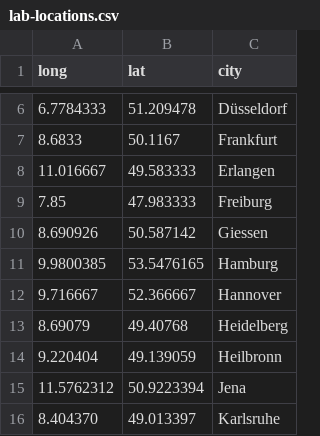
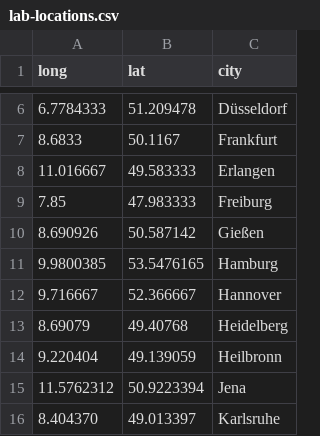
Before and after one commit to okfde/codefor.de, a CSV file: static/labs/lab-locations.csv, drawn as a sheet; only a part is shown, gaps mark what is left out.

```diff
--- a/static/labs/lab-locations.csv
+++ b/static/labs/lab-locations.csv
@@ -9,3 +9,3 @@ long,lat,city
 7.85,47.983333,Freiburg
-8.690926,50.587142,Giessen
+8.690926,50.587142,Gießen
 9.9800385,53.5476165,Hamburg
```
Also changed, not shown: 53 other files.
